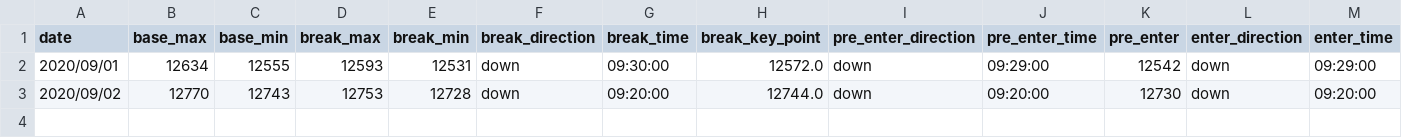
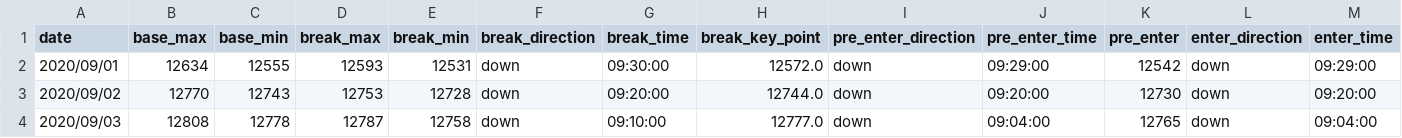
Before and after one commit to ngxial03/Future, a CSV file: out/happy_202009.csv, drawn as a sheet; only a part is shown; rows hold the shown columns only; the diff names each change by its address in the sheet, - before the commit and + after, or states it on an @@ line.

```diff
--- a/out/happy_202009.csv
+++ b/out/happy_202009.csv
+row 4: 2020/09/03 | 12808 | 12778 | 12787 | 12758 | down | 09:10:00 | 12777.0 | down | 09:04:00 | 12765 | down | 09:04:00
```
Also changed, not shown: out/happy_total.csv, out/max_min_total.csv, 2 other files.
